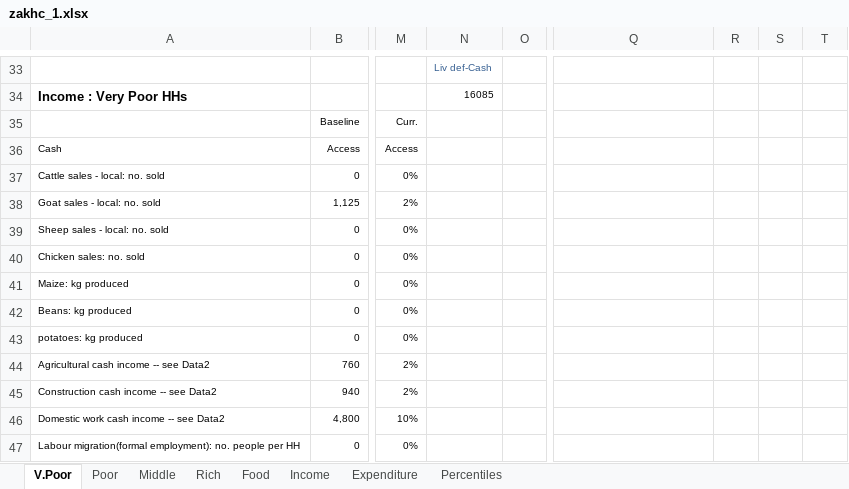
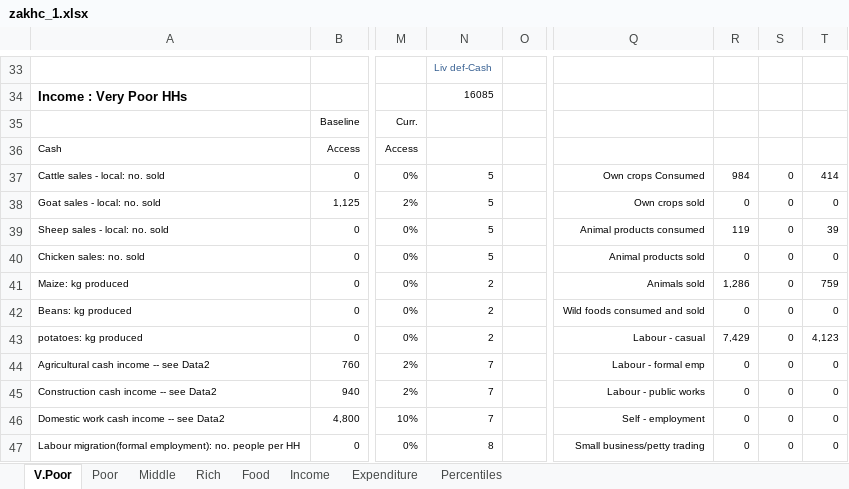
Before and after one commit to CharlesRethman/HEA-Analysis-ZA-2016, an Excel workbook: spreadsheets/zakhc_1.xlsx, sheet V.Poor, drawn as a sheet; only a part is shown, gaps mark what is left out; values as stored, in another font and other column widths than the file's, no borders; conditional formats not drawn; the diff covers the shown part only; the diff names each change by its address in the sheet, - before the commit and + after, or states it on an @@ line.

```diff
--- a/spreadsheets/zakhc_1.xlsx (sheet V.Poor)
+++ b/spreadsheets/zakhc_1.xlsx (sheet V.Poor)
-N37:N40: (empty)
+N37:N40: 5
-Q37: (empty)
+Q37: Own crops Consumed
-R37: (empty)
+R37: 984
-S37:S47: (empty)
+S37:S47: 0
-T37: (empty)
+T37: 414
-Q38: (empty)
+Q38: Own crops sold
-R38: (empty)
+R38: 0
-T38: (empty)
+T38: 0
-Q39: (empty)
+Q39: Animal products consumed
-R39: (empty)
+R39: 119
-T39: (empty)
+T39: 39
-Q40: (empty)
+Q40: Animal products sold
-R40: (empty)
+R40: 0
-T40: (empty)
+T40: 0
-N41:N43: (empty)
+N41:N43: 2
-Q41: (empty)
+Q41: Animals sold
-R41: (empty)
+R41: 1,286
-T41: (empty)
+T41: 759
-Q42: (empty)
+Q42: Wild foods consumed and sold
-R42: (empty)
+R42: 0
-T42: (empty)
+T42: 0
-Q43: (empty)
+Q43: Labour - casual
-R43: (empty)
+R43: 7,429
-T43: (empty)
+T43: 4,123
-N44:N46: (empty)
+N44:N46: 7
-Q44: (empty)
+Q44: Labour - formal emp
-R44:R47: (empty)
+R44:R47: 0
-T44:T47: (empty)
+T44:T47: 0
-Q45: (empty)
+Q45: Labour - public works
-Q46: (empty)
+Q46: Self - employment
-N47: (empty)
+N47: 8
-Q47: (empty)
+Q47: Small business/petty trading
```
Also changed, not shown: 41 edited cells elsewhere in this sheet, sheet Income, sheet Poor, charts or pictures, 2 other files.
